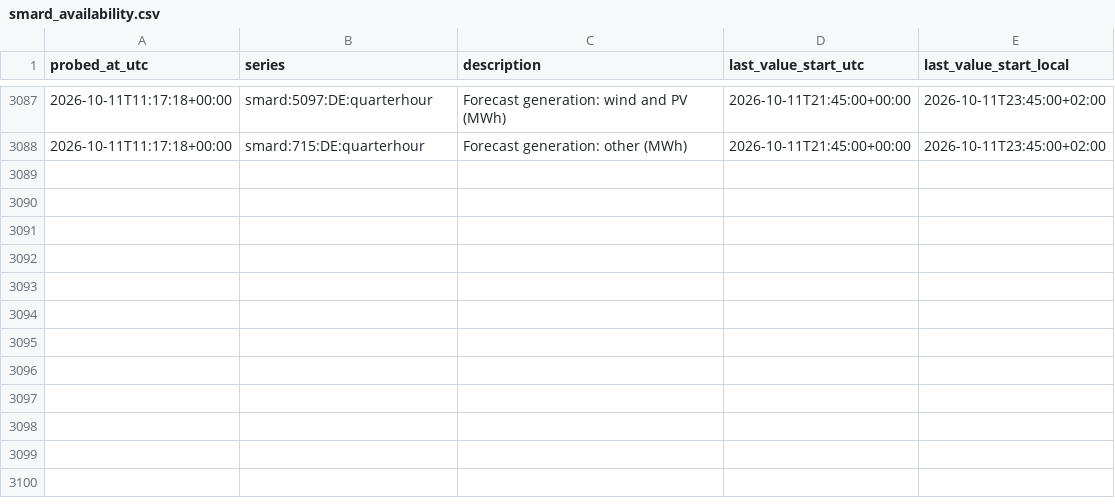
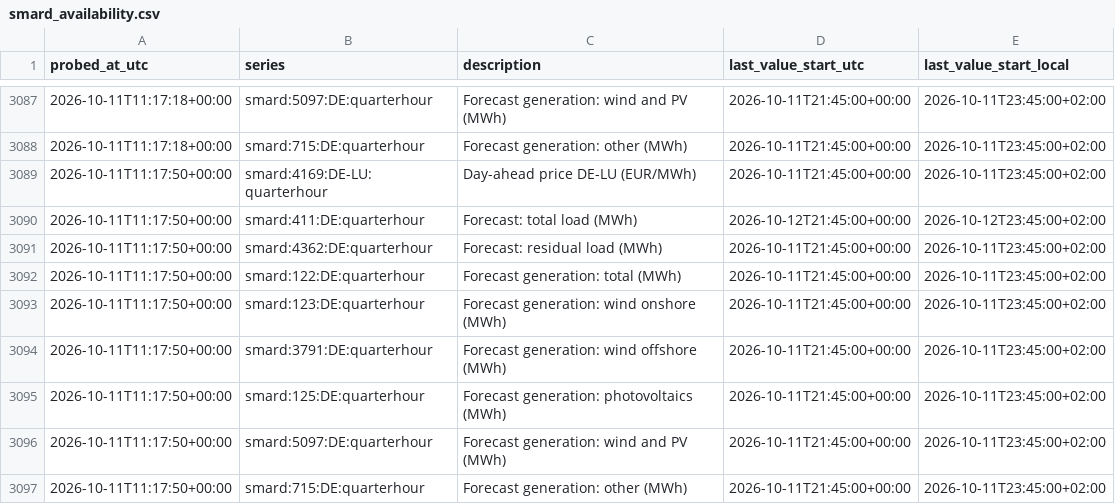
Before and after one commit to tojacob03/Prognosebuch, a CSV file: smard_availability.csv, drawn as a sheet; only a part is shown, gaps mark what is left out; the diff names each change by its address in the sheet, - before the commit and + after, or states it on an @@ line.

```diff
--- a/smard_availability.csv
+++ b/smard_availability.csv
+row 3089: 2026-10-11T11:17:50+00:00 | smard:4169:DE-LU:quarterhour | Day-ahead price DE-LU (EUR/MWh) | 2026-10-11T21:45:00+00:00 | 2026-10-11T23:45:00+02:00
+row 3090: 2026-10-11T11:17:50+00:00 | smard:411:DE:quarterhour | Forecast: total load (MWh) | 2026-10-12T21:45:00+00:00 | 2026-10-12T23:45:00+02:00
+row 3091: 2026-10-11T11:17:50+00:00 | smard:4362:DE:quarterhour | Forecast: residual load (MWh) | 2026-10-11T21:45:00+00:00 | 2026-10-11T23:45:00+02:00
+row 3092: 2026-10-11T11:17:50+00:00 | smard:122:DE:quarterhour | Forecast generation: total (MWh) | 2026-10-11T21:45:00+00:00 | 2026-10-11T23:45:00+02:00
+row 3093: 2026-10-11T11:17:50+00:00 | smard:123:DE:quarterhour | Forecast generation: wind onshore (MWh) | 2026-10-11T21:45:00+00:00 | 2026-10-11T23:45:00+02:00
+row 3094: 2026-10-11T11:17:50+00:00 | smard:3791:DE:quarterhour | Forecast generation: wind offshore (MWh) | 2026-10-11T21:45:00+00:00 | 2026-10-11T23:45:00+02:00
+row 3095: 2026-10-11T11:17:50+00:00 | smard:125:DE:quarterhour | Forecast generation: photovoltaics (MWh) | 2026-10-11T21:45:00+00:00 | 2026-10-11T23:45:00+02:00
+row 3096: 2026-10-11T11:17:50+00:00 | smard:5097:DE:quarterhour | Forecast generation: wind and PV (MWh) | 2026-10-11T21:45:00+00:00 | 2026-10-11T23:45:00+02:00
+row 3097: 2026-10-11T11:17:50+00:00 | smard:715:DE:quarterhour | Forecast generation: other (MWh) | 2026-10-11T21:45:00+00:00 | 2026-10-11T23:45:00+02:00
```
